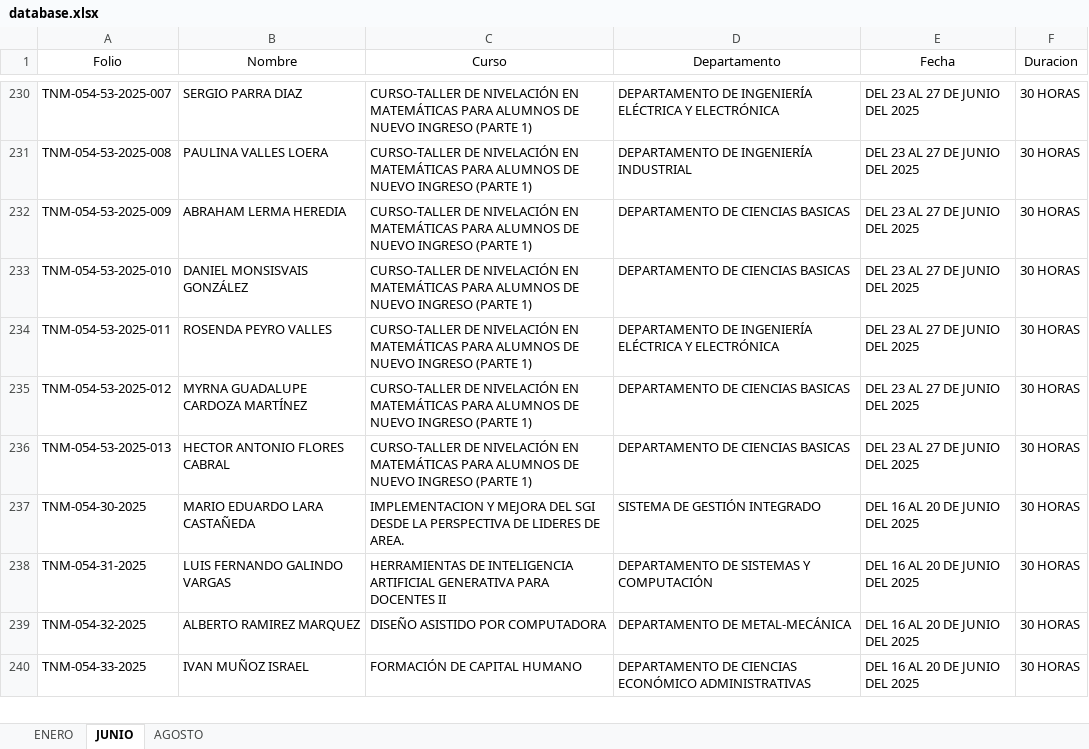
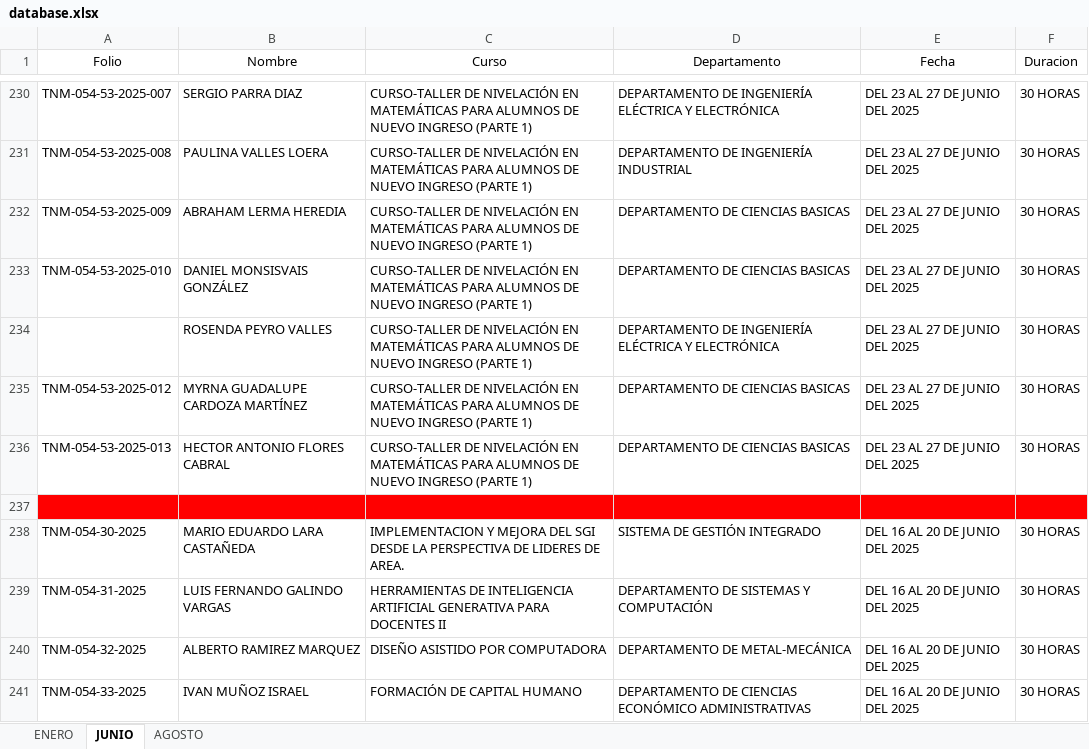
Before and after one commit to gitgubalex/web, an Excel workbook: database.xlsx, sheet JUNIO, drawn as a sheet; only a part is shown, gaps mark what is left out; values as stored, in another font and other column widths than the file's, no borders; table styles not drawn; the diff names each change by its address in the sheet, - before the commit and + after, or states it on an @@ line.

```diff
--- a/database.xlsx (sheet JUNIO)
+++ b/database.xlsx (sheet JUNIO)
-A234 (Folio): TNM-054-53-2025-011
+A234 (Folio): (empty)
+row 237: (empty)
```
Also changed, not shown: sheet ENERO.
